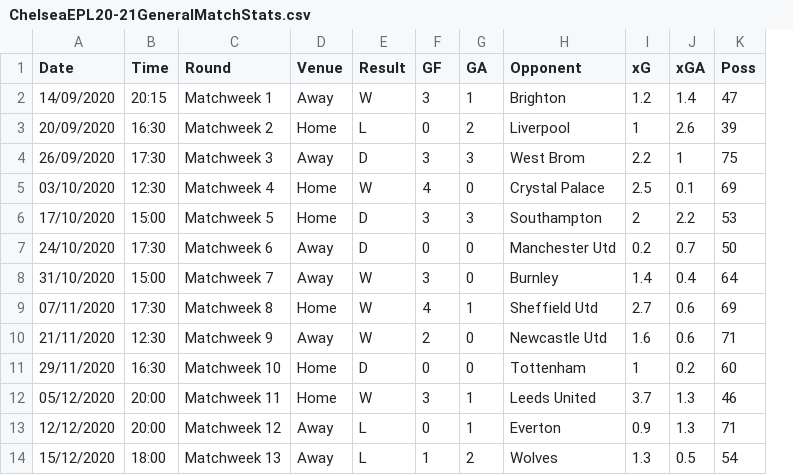
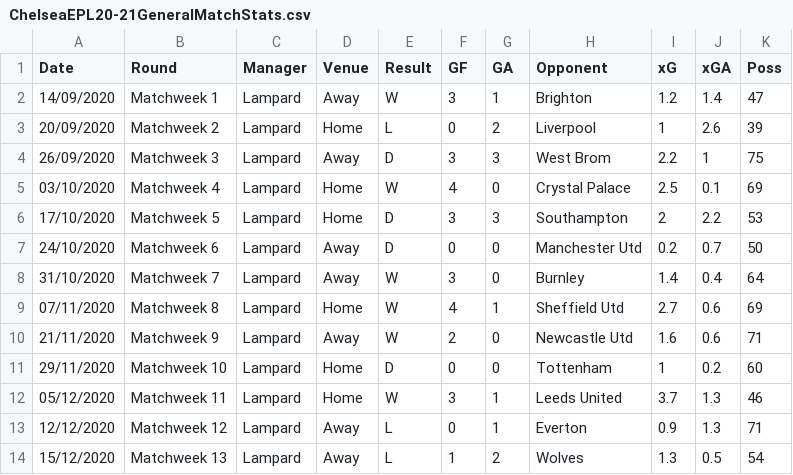
Before and after one commit to y-program-tho/Python-Data-Projcets, a CSV file: Chelsea Season 20-21 Overview/ChelseaEPL20-21GeneralMatchStats.csv, drawn as a sheet; only a part is shown; removed rows and columns are numbered as before the commit, all else as after; the diff names each change by its address in the sheet, - before the commit and + after, or states it on an @@ line.

Commit message:
Added the manager for each match to the general stats for all competitions

```diff
--- a/Chelsea Season 20-21 Overview/ChelseaEPL20-21GeneralMatchStats.csv
+++ b/Chelsea Season 20-21 Overview/ChelseaEPL20-21GeneralMatchStats.csv
-column B (Time), rows 2-14: 20:15 | 16:30 | 17:30 | 12:30 | 15:00 | 17:30 | 15:00 | 17:30 | 12:30 | 16:30 | 20:00 | 20:00 | 18:00
+column C (Manager), rows 2-14: all Lampard
```
Also changed, not shown: Chelsea Season 20-21 Overview/ChelseaCL20-21GeneralMatchStats.csv, 1 other file.
